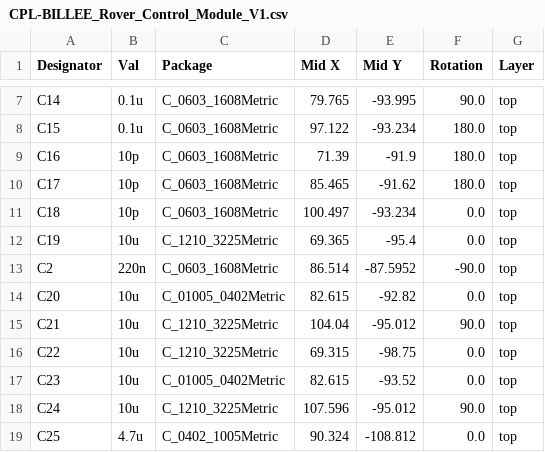
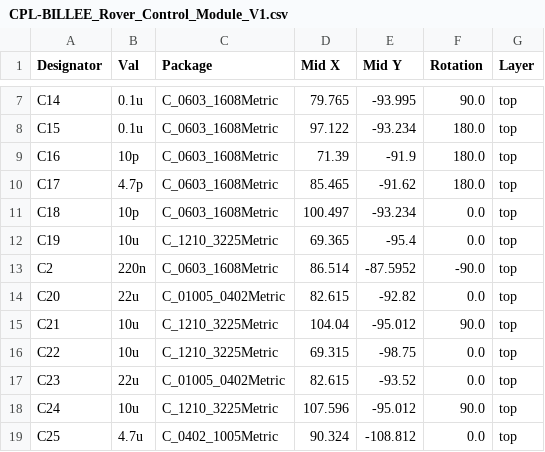
Before and after one commit to BroncoSpace-BILLEE/billee-hardware-2026, a CSV file: BILLEE_Rover_Control_Module_V1/jlcpcb/production_files/CPL-BILLEE_Rover_Control_Module_V1.csv, drawn as a sheet; only a part is shown, gaps mark what is left out.

```diff
--- a/BILLEE_Rover_Control_Module_V1/jlcpcb/production_files/CPL-BILLEE_Rover_Control_Module_V1.csv
+++ b/BILLEE_Rover_Control_Module_V1/jlcpcb/production_files/CPL-BILLEE_Rover_Control_Module_V1.csv
@@ -9,3 +9,3 @@ C15,0.1u,C_0603_1608Metric,97.122,-93.234,180.0,top
 C16,10p,C_0603_1608Metric,71.39,-91.9,180.0,top
-C17,10p,C_0603_1608Metric,85.465,-91.62,180.0,top
+C17,4.7p,C_0603_1608Metric,85.465,-91.62,180.0,top
 C18,10p,C_0603_1608Metric,100.497,-93.234,0.0,top
@@ -13,6 +13,6 @@ C19,10u,C_1210_3225Metric,69.365,-95.4,0.0,top
 C2,220n,C_0603_1608Metric,86.514,-87.5952,-90.0,top
-C20,10u,C_01005_0402Metric,82.615,-92.82,0.0,top
+C20,22u,C_01005_0402Metric,82.615,-92.82,0.0,top
 C21,10u,C_1210_3225Metric,104.04,-95.012,90.0,top
 C22,10u,C_1210_3225Metric,69.315,-98.75,0.0,top
-C23,10u,C_01005_0402Metric,82.615,-93.52,0.0,top
+C23,22u,C_01005_0402Metric,82.615,-93.52,0.0,top
 C24,10u,C_1210_3225Metric,107.596,-95.012,90.0,top
```
Also changed, not shown: BILLEE_Rover_Control_Module_V1/jlcpcb/production_files/BOM-BILLEE_Rover_Control_Module_V1.csv, 46 other files.
